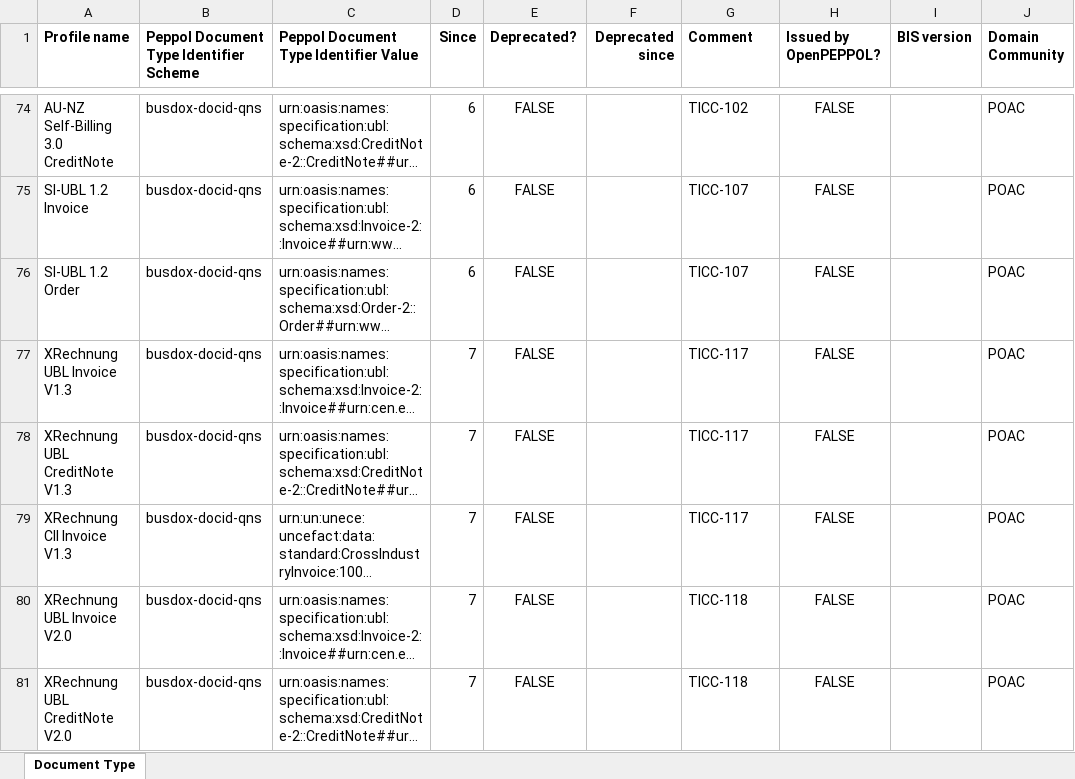
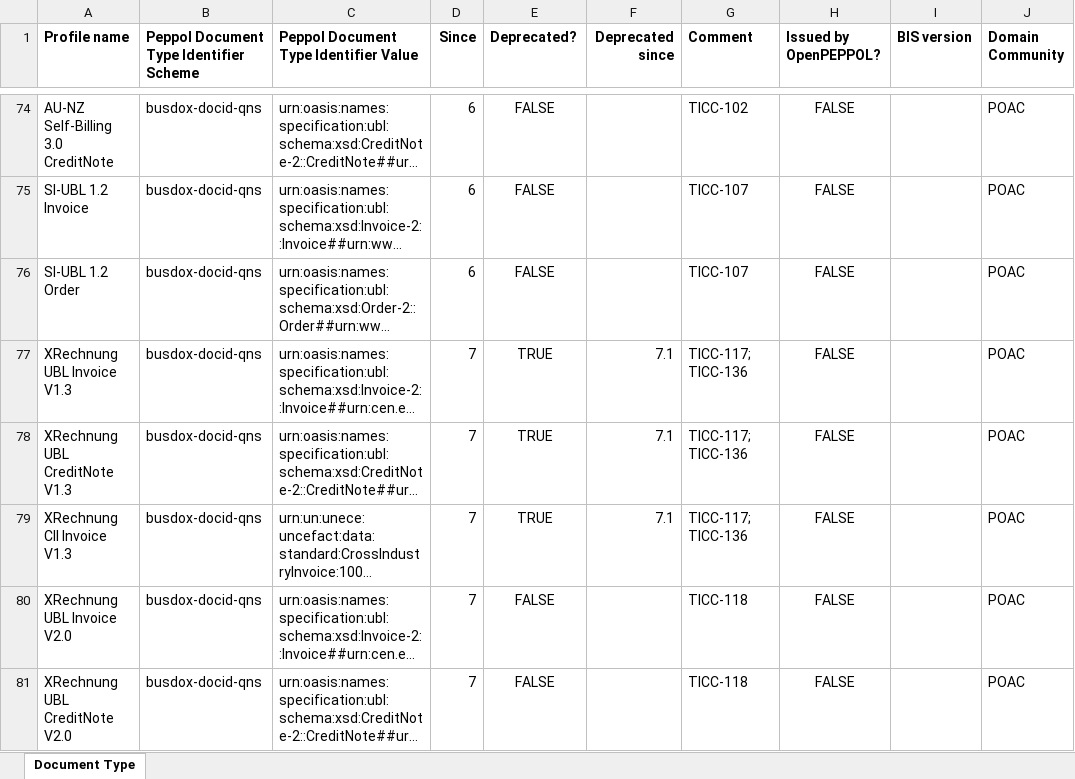
Before and after one commit to OpenPEPPOL/edec-codelists, an Excel workbook: work-in-progress/Peppol Code Lists - Document types v7.1.xlsx, sheet Document Type, drawn as a sheet; only a part is shown, gaps mark what is left out; long unchanged cells end in …; values as stored, in another font and other column widths than the file's, no borders; the diff names each change by its address in the sheet, - before the commit and + after, or states it on an @@ line.

Commit message:
TICC-136

```diff
--- a/work-in-progress/Peppol Code Lists - Document types v7.1.xlsx (sheet Document Type)
+++ b/work-in-progress/Peppol Code Lists - Document types v7.1.xlsx (sheet Document Type)
-E77:E79 (Deprecated?): FALSE
+E77:E79 (Deprecated?): TRUE
-F77:F79 (Deprecated since): (empty)
+F77:F79 (Deprecated since): 7.1
-G77:G79 (Comment): TICC-117
+G77:G79 (Comment): TICC-117; TICC-136
```
Also changed, not shown: 1 other file.
